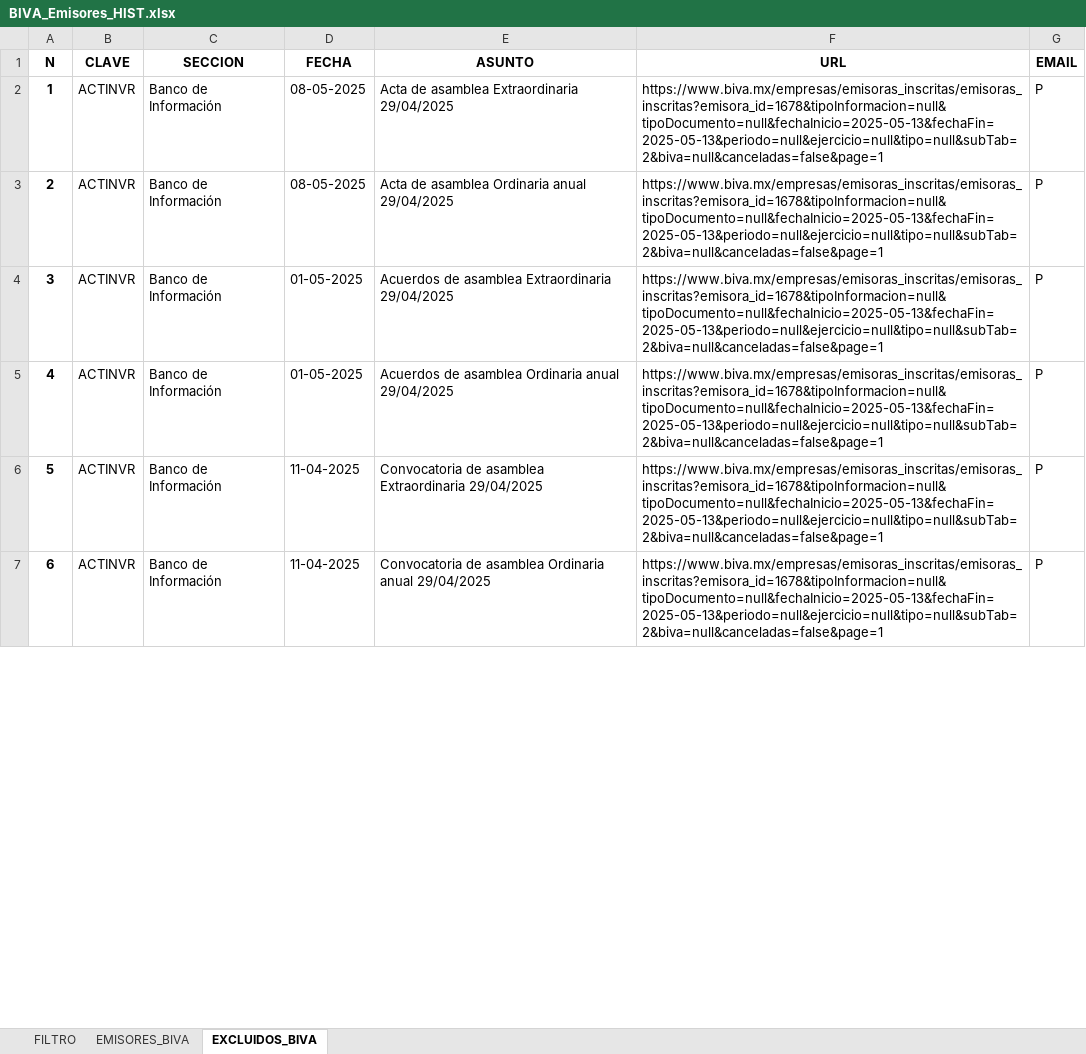
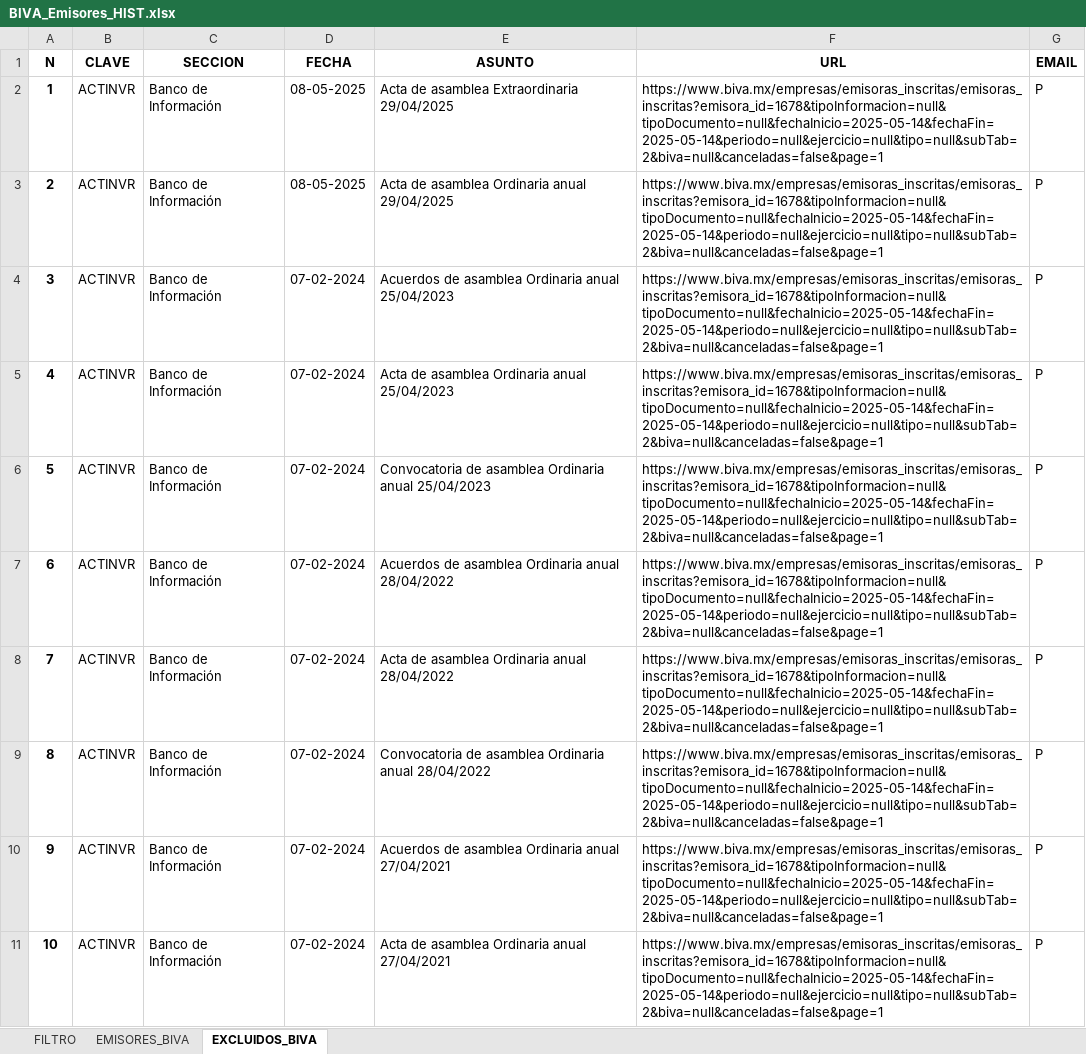
Before and after one commit to SteveCarpio/proy_py_bolsa_mx, an Excel workbook: tmp/BIVA_Emisores_HIST.xlsx, sheet EXCLUIDOS_BIVA, drawn as a sheet; only a part is shown; values as stored, in another font and other column widths than the file's, no borders; the diff covers the shown part only; the diff names each change by its address in the sheet, - before the commit and + after, or states it on an @@ line.

```diff
--- a/tmp/BIVA_Emisores_HIST.xlsx (sheet EXCLUIDOS_BIVA)
+++ b/tmp/BIVA_Emisores_HIST.xlsx (sheet EXCLUIDOS_BIVA)
-F2:F7 (URL): https://www.biva.mx/empresas/emisoras_inscritas/emisoras_inscritas?emisora_id=1678&tipoInformacion=null&tipoDocumento=null&fechaInicio=2025-05-13&fechaFin=2025-05-13&periodo=null&ejercicio=null&tipo=null&subTab=2&biva=null&canceladas=false&page=1
+F2:F7 (URL): https://www.biva.mx/empresas/emisoras_inscritas/emisoras_inscritas?emisora_id=1678&tipoInformacion=null&tipoDocumento=null&fechaInicio=2025-05-14&fechaFin=2025-05-14&periodo=null&ejercicio=null&tipo=null&subTab=2&biva=null&canceladas=false&page=1
-D4:D5 (FECHA): 01-05-2025
+D4:D5 (FECHA): 07-02-2024
-E4 (ASUNTO): …de asamblea Extraordinaria 29/04/2025
+E4 (ASUNTO): …de asamblea Ordinaria anual 25/04/2023
-E5 (ASUNTO): Acuerdos de asamblea Ordinaria anual 29/04/2025
+E5 (ASUNTO): Acta de asamblea Ordinaria anual 25/04/2023
-D6:D7 (FECHA): 11-04-2025
+D6:D7 (FECHA): 07-02-2024
-E6 (ASUNTO): …de asamblea Extraordinaria 29/04/2025
+E6 (ASUNTO): …de asamblea Ordinaria anual 25/04/2023
-E7 (ASUNTO): Convocatoria de asamblea Ordinaria anual 29/04/2025
+E7 (ASUNTO): Acuerdos de asamblea Ordinaria anual 28/04/2022
+row 8: 7 | ACTINVR | Banco de Información | 07-02-2024 | Acta de asamblea Ordinaria anual 28/04/2022 | https://www.biva.mx/empresas/emisoras_inscritas/emisoras_inscritas?emisora_id=1678&tipoInformacion=null&tipoDocumento=null&fechaInicio=2025-05-14&fechaFin=2025-05-14&periodo=null&ejercicio=null&tipo=null&subTab=2&biva=null&canceladas=false&page=1 | P
+row 9: 8 | ACTINVR | Banco de Información | 07-02-2024 | Convocatoria de asamblea Ordinaria anual 28/04/2022 | https://www.biva.mx/empresas/emisoras_inscritas/emisoras_inscritas?emisora_id=1678&tipoInformacion=null&tipoDocumento=null&fechaInicio=2025-05-14&fechaFin=2025-05-14&periodo=null&ejercicio=null&tipo=null&subTab=2&biva=null&canceladas=false&page=1 | P
+row 10: 9 | ACTINVR | Banco de Información | 07-02-2024 | Acuerdos de asamblea Ordinaria anual 27/04/2021 | https://www.biva.mx/empresas/emisoras_inscritas/emisoras_inscritas?emisora_id=1678&tipoInformacion=null&tipoDocumento=null&fechaInicio=2025-05-14&fechaFin=2025-05-14&periodo=null&ejercicio=null&tipo=null&subTab=2&biva=null&canceladas=false&page=1 | P
+row 11: 10 | ACTINVR | Banco de Información | 07-02-2024 | Acta de asamblea Ordinaria anual 27/04/2021 | https://www.biva.mx/empresas/emisoras_inscritas/emisoras_inscritas?emisora_id=1678&tipoInformacion=null&tipoDocumento=null&fechaInicio=2025-05-14&fechaFin=2025-05-14&periodo=null&ejercicio=null&tipo=null&subTab=2&biva=null&canceladas=false&page=1 | P
```
Also changed, not shown: 36 added rows and 5 edited cells elsewhere in this sheet, sheet EMISORES_BIVA, sheet FILTRO, formulas that keep their value, 3 other files.
